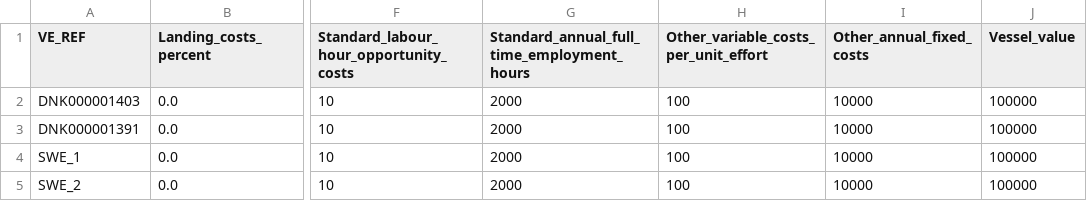
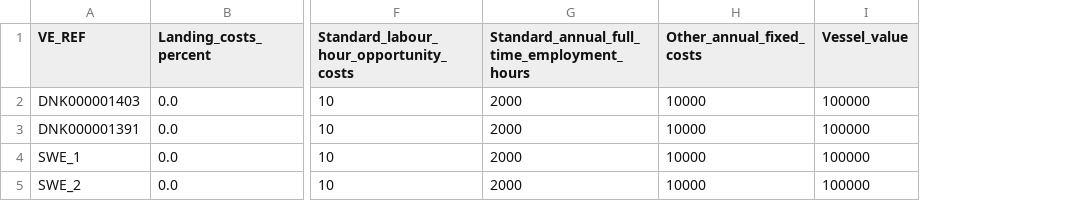
Before and after one commit to frabas/DISPLACE_input_gis, a CSV file: testexample/FISHERIES/fisheries_economics_variables.csv, drawn as a sheet; only a part is shown, gaps mark what is left out; the diff names each change by its address in the sheet, - before the commit and + after, or states it on an @@ line.

Commit message:
Adding vessel economics feature file

```diff
--- a/testexample/FISHERIES/fisheries_economics_variables.csv
+++ b/testexample/FISHERIES/fisheries_economics_variables.csv
-column H, rows 1-5: Other_variable_costs_per_unit_effort | 100 | 100 | 100 | 100
```
